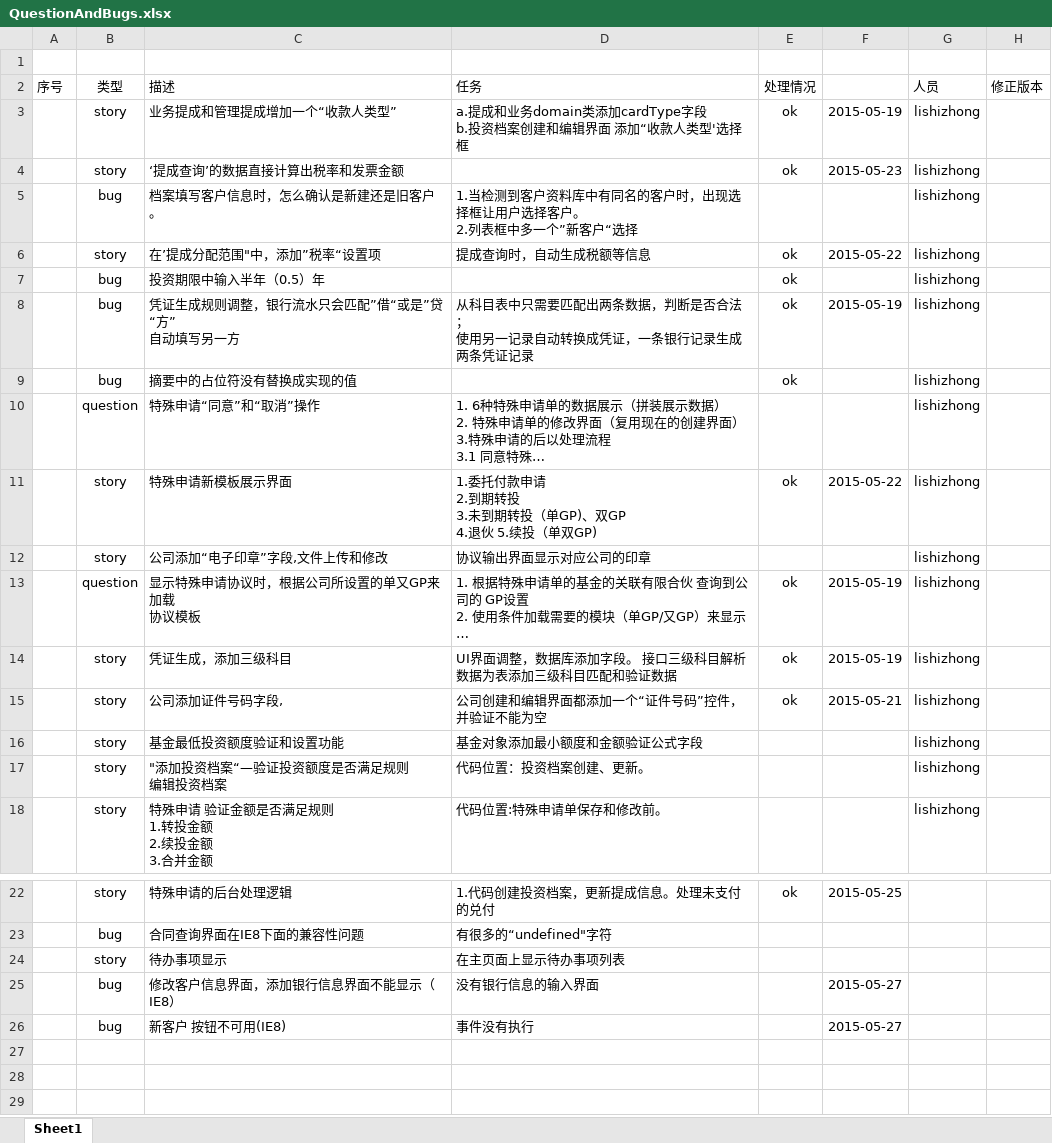
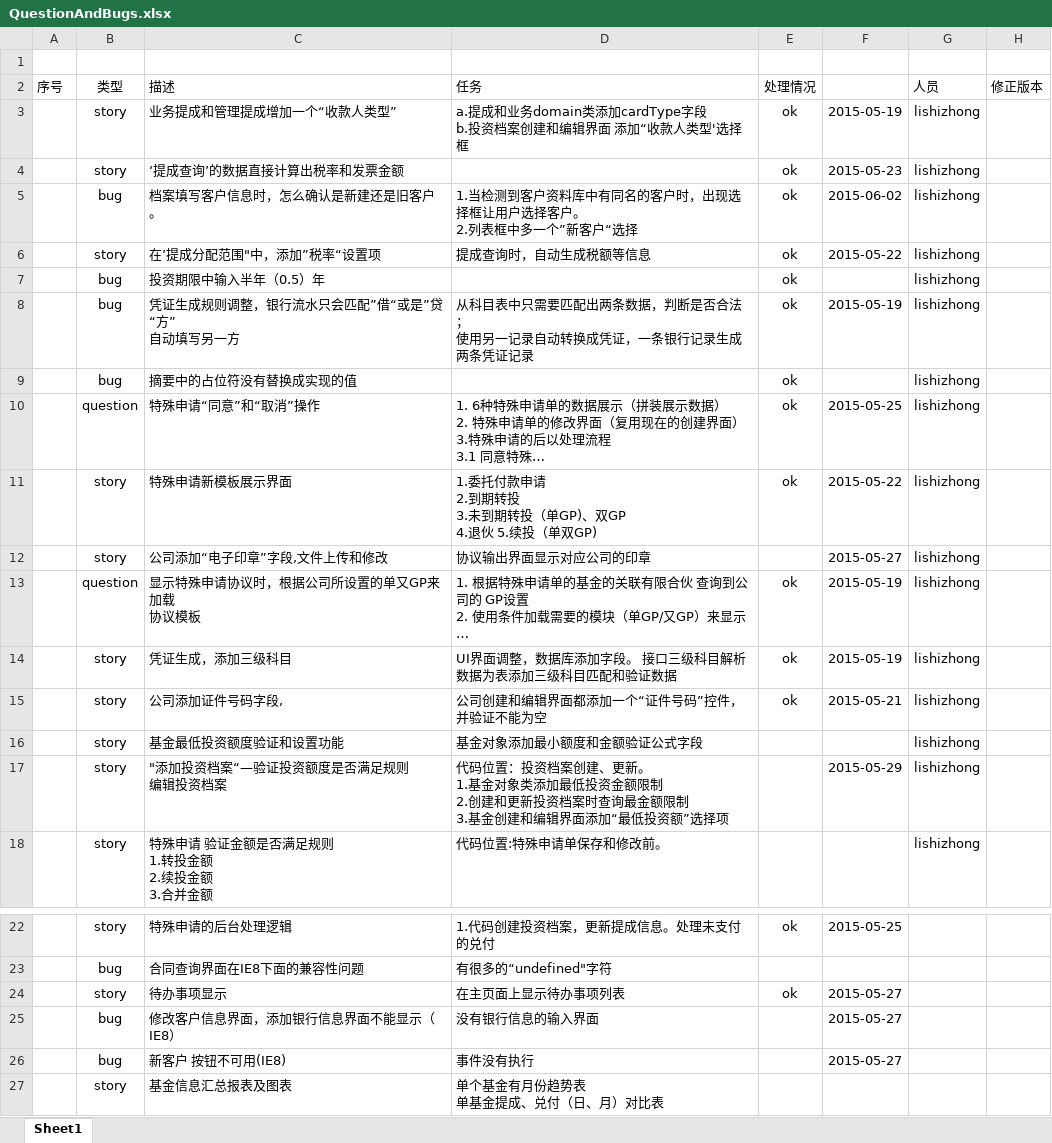
Before and after one commit to zhongyitech/jsy-u, an Excel workbook: QuestionAndBugs.xlsx, sheet Sheet1, drawn as a sheet; only a part is shown, gaps mark what is left out; long unchanged cells end in …; values as stored, in another font and other column widths than the file's, no borders; conditional formats not drawn; ↵ is a line break in a cell; the diff names each change by its address in the sheet, - before the commit and + after, or states it on an @@ line.

```diff
--- a/QuestionAndBugs.xlsx (sheet Sheet1)
+++ b/QuestionAndBugs.xlsx (sheet Sheet1)
-E5: (empty)
+E5: ok
-F5: (empty)
+F5: 2015-06-02
-E10: (empty)
+E10: ok
-F10: (empty)
+F10: 2015-05-25
-F12: (empty)
+F12: 2015-05-27
-D17: …、更新。
+D17: …、更新。 ↵ 1.基金对象类添加最低投资金额限制 ↵ 2.创建和更新投资档案时查询最金额限制 ↵ 3.基金创建和编辑界面添加“最低投资额”选择项
-F17: (empty)
+F17: 2015-05-29
-E24: (empty)
+E24: ok
-F24: (empty)
+F24: 2015-05-27
+row 27:  | story | 基金信息汇总报表及图表 | 单个基金有月份趋势表 ↵ 单基金提成、兑付（日、月）对比表
```
Also changed, not shown: 2 other files.
